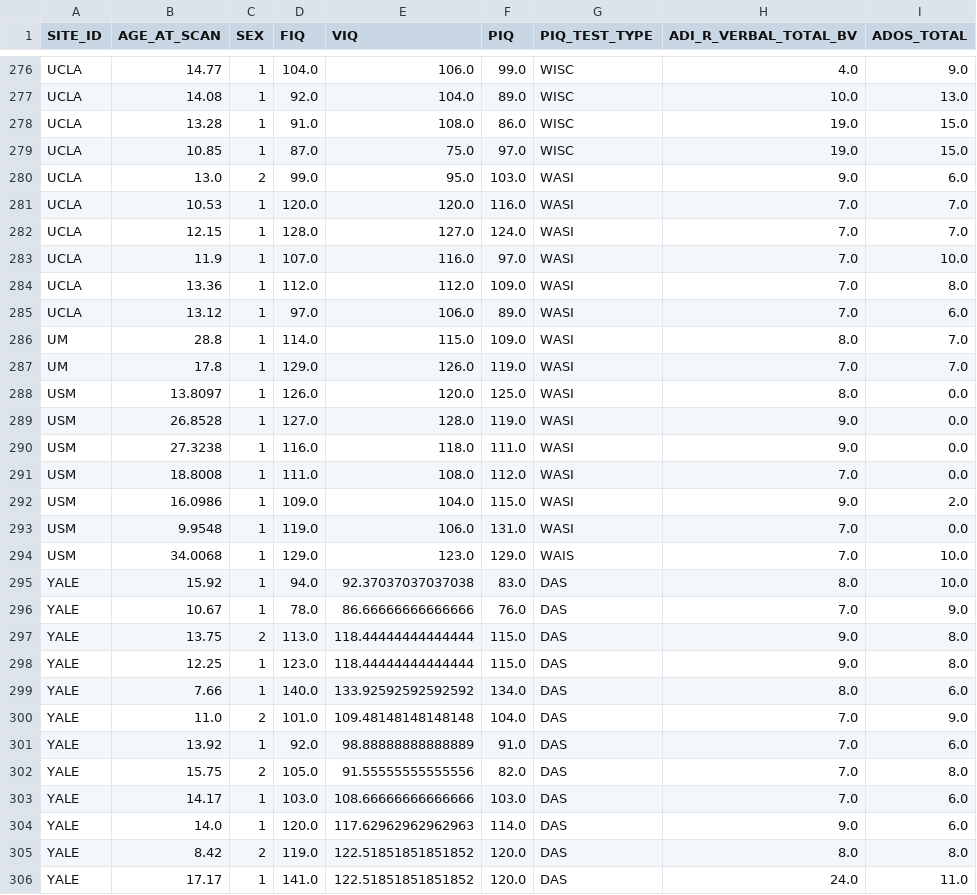
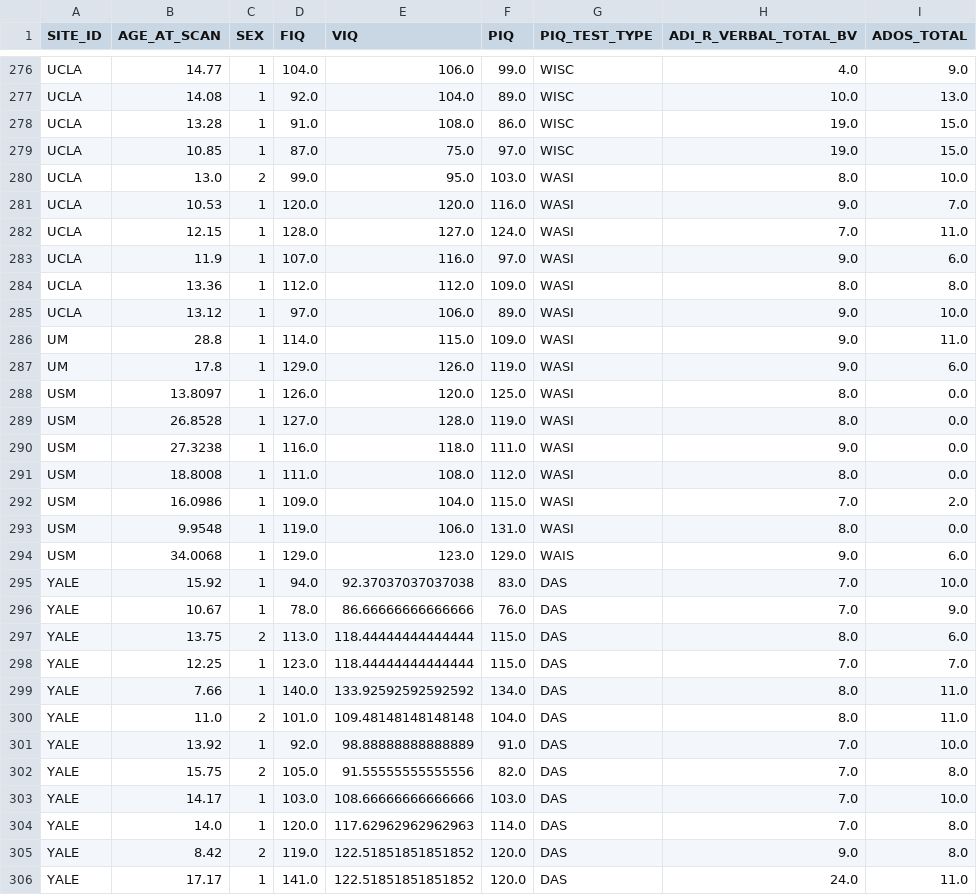
Before and after one commit to AuraNatale/AutismDataMining, a CSV file: Source Code/DataSets/Phenotypic Datasets/ASD_phenotypic_preprocessed.csv, drawn as a sheet; only a part is shown, gaps mark what is left out; the diff covers the shown part only.

```diff
--- a/Source Code/DataSets/Phenotypic Datasets/ASD_phenotypic_preprocessed.csv
+++ b/Source Code/DataSets/Phenotypic Datasets/ASD_phenotypic_preprocessed.csv
@@ -279,28 +279,28 @@ UCLA,13.28,1,91.0,108.0,86.0,WISC,19.0,15.0
 UCLA,10.85,1,87.0,75.0,97.0,WISC,19.0,15.0
-UCLA,13.0,2,99.0,95.0,103.0,WASI,9.0,6.0
-UCLA,10.53,1,120.0,120.0,116.0,WASI,7.0,7.0
-UCLA,12.15,1,128.0,127.0,124.0,WASI,7.0,7.0
-UCLA,11.9,1,107.0,116.0,97.0,WASI,7.0,10.0
-UCLA,13.36,1,112.0,112.0,109.0,WASI,7.0,8.0
-UCLA,13.12,1,97.0,106.0,89.0,WASI,7.0,6.0
-UM,28.8,1,114.0,115.0,109.0,WASI,8.0,7.0
-UM,17.8,1,129.0,126.0,119.0,WASI,7.0,7.0
+UCLA,13.0,2,99.0,95.0,103.0,WASI,8.0,10.0
+UCLA,10.53,1,120.0,120.0,116.0,WASI,9.0,7.0
+UCLA,12.15,1,128.0,127.0,124.0,WASI,7.0,11.0
+UCLA,11.9,1,107.0,116.0,97.0,WASI,9.0,6.0
+UCLA,13.36,1,112.0,112.0,109.0,WASI,8.0,8.0
+UCLA,13.12,1,97.0,106.0,89.0,WASI,9.0,10.0
+UM,28.8,1,114.0,115.0,109.0,WASI,9.0,11.0
+UM,17.8,1,129.0,126.0,119.0,WASI,9.0,6.0
 USM,13.8097,1,126.0,120.0,125.0,WASI,8.0,0.0
-USM,26.8528,1,127.0,128.0,119.0,WASI,9.0,0.0
+USM,26.8528,1,127.0,128.0,119.0,WASI,8.0,0.0
 USM,27.3238,1,116.0,118.0,111.0,WASI,9.0,0.0
-USM,18.8008,1,111.0,108.0,112.0,WASI,7.0,0.0
-USM,16.0986,1,109.0,104.0,115.0,WASI,9.0,2.0
-USM,9.9548,1,119.0,106.0,131.0,WASI,7.0,0.0
-USM,34.0068,1,129.0,123.0,129.0,WAIS,7.0,10.0
-YALE,15.92,1,94.0,92.37037037037038,83.0,DAS,8.0,10.0
+USM,18.8008,1,111.0,108.0,112.0,WASI,8.0,0.0
+USM,16.0986,1,109.0,104.0,115.0,WASI,7.0,2.0
+USM,9.9548,1,119.0,106.0,131.0,WASI,8.0,0.0
+USM,34.0068,1,129.0,123.0,129.0,WAIS,9.0,6.0
+YALE,15.92,1,94.0,92.37037037037038,83.0,DAS,7.0,10.0
 YALE,10.67,1,78.0,86.66666666666666,76.0,DAS,7.0,9.0
-YALE,13.75,2,113.0,118.44444444444444,115.0,DAS,9.0,8.0
-YALE,12.25,1,123.0,118.44444444444444,115.0,DAS,9.0,8.0
-YALE,7.66,1,140.0,133.92592592592592,134.0,DAS,8.0,6.0
-YALE,11.0,2,101.0,109.48148148148148,104.0,DAS,7.0,9.0
-YALE,13.92,1,92.0,98.88888888888889,91.0,DAS,7.0,6.0
+YALE,13.75,2,113.0,118.44444444444444,115.0,DAS,8.0,6.0
+YALE,12.25,1,123.0,118.44444444444444,115.0,DAS,7.0,7.0
+YALE,7.66,1,140.0,133.92592592592592,134.0,DAS,8.0,11.0
+YALE,11.0,2,101.0,109.48148148148148,104.0,DAS,8.0,11.0
+YALE,13.92,1,92.0,98.88888888888889,91.0,DAS,7.0,10.0
 YALE,15.75,2,105.0,91.55555555555556,82.0,DAS,7.0,8.0
-YALE,14.17,1,103.0,108.66666666666666,103.0,DAS,7.0,6.0
-YALE,14.0,1,120.0,117.62962962962963,114.0,DAS,9.0,6.0
-YALE,8.42,2,119.0,122.51851851851852,120.0,DAS,8.0,8.0
+YALE,14.17,1,103.0,108.66666666666666,103.0,DAS,7.0,10.0
+YALE,14.0,1,120.0,117.62962962962963,114.0,DAS,7.0,8.0
+YALE,8.42,2,119.0,122.51851851851852,120.0,DAS,9.0,8.0
 YALE,17.17,1,141.0,122.51851851851852,120.0,DAS,24.0,11.0
```
Also changed, not shown: 73 edited cells elsewhere in this file, 6 other files.
